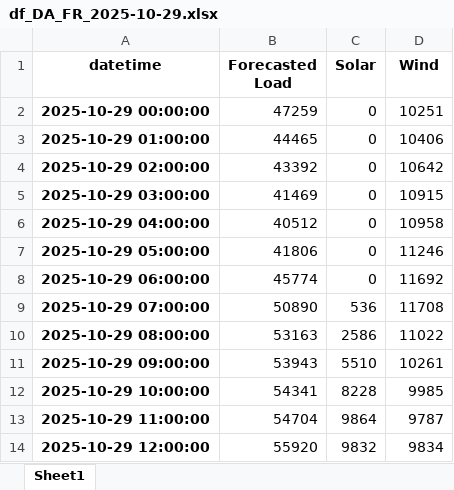
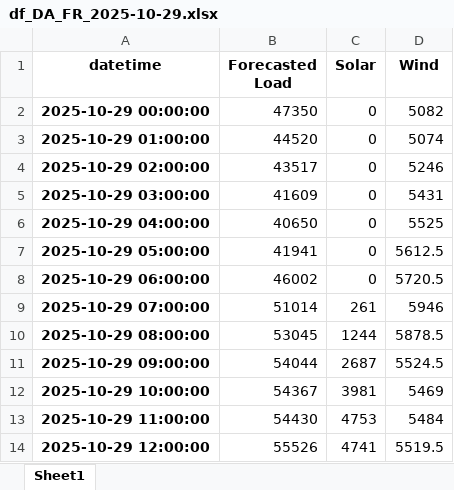
Before and after one commit to ecocreusersb/test_day_ahead, an Excel workbook: forecast_FR/df_DA_FR_2025-10-29.xlsx, sheet Sheet1, drawn as a sheet; only a part is shown; values as stored, in another font and other column widths than the file's, no borders; the diff covers the shown part only; the diff names each change by its address in the sheet, - before the commit and + after, or states it on an @@ line.

Commit message:
Aggiornamento forecast DA 2025-10-29

```diff
--- a/forecast_FR/df_DA_FR_2025-10-29.xlsx (sheet Sheet1)
+++ b/forecast_FR/df_DA_FR_2025-10-29.xlsx (sheet Sheet1)
-B2 (Forecasted Load): 47259
+B2 (Forecasted Load): 47350
-D2 (Wind): 10251
+D2 (Wind): 5082
-B3 (Forecasted Load): 44465
+B3 (Forecasted Load): 44520
-D3 (Wind): 10406
+D3 (Wind): 5074
-B4 (Forecasted Load): 43392
+B4 (Forecasted Load): 43517
-D4 (Wind): 10642
+D4 (Wind): 5246
-B5 (Forecasted Load): 41469
+B5 (Forecasted Load): 41609
-D5 (Wind): 10915
+D5 (Wind): 5431
-B6 (Forecasted Load): 40512
+B6 (Forecasted Load): 40650
-D6 (Wind): 10958
+D6 (Wind): 5525
-B7 (Forecasted Load): 41806
+B7 (Forecasted Load): 41941
-D7 (Wind): 11246
+D7 (Wind): 5612.5
-B8 (Forecasted Load): 45774
+B8 (Forecasted Load): 46002
-D8 (Wind): 11692
+D8 (Wind): 5720.5
-B9 (Forecasted Load): 50890
+B9 (Forecasted Load): 51014
-C9 (Solar): 536
+C9 (Solar): 261
-D9 (Wind): 11708
+D9 (Wind): 5946
-B10 (Forecasted Load): 53163
+B10 (Forecasted Load): 53045
-C10 (Solar): 2586
+C10 (Solar): 1244
-D10 (Wind): 11022
+D10 (Wind): 5878.5
-B11 (Forecasted Load): 53943
+B11 (Forecasted Load): 54044
-C11 (Solar): 5510
+C11 (Solar): 2687
-D11 (Wind): 10261
+D11 (Wind): 5524.5
-B12 (Forecasted Load): 54341
+B12 (Forecasted Load): 54367
-C12 (Solar): 8228
+C12 (Solar): 3981
-D12 (Wind): 9985
+D12 (Wind): 5469
-B13 (Forecasted Load): 54704
+B13 (Forecasted Load): 54430
-C13 (Solar): 9864
+C13 (Solar): 4753
-D13 (Wind): 9787
+D13 (Wind): 5484
-B14 (Forecasted Load): 55920
+B14 (Forecasted Load): 55526
-C14 (Solar): 9832
+C14 (Solar): 4741
-D14 (Wind): 9834
+D14 (Wind): 5519.5
```
Also changed, not shown: 28 edited cells elsewhere in this sheet.
